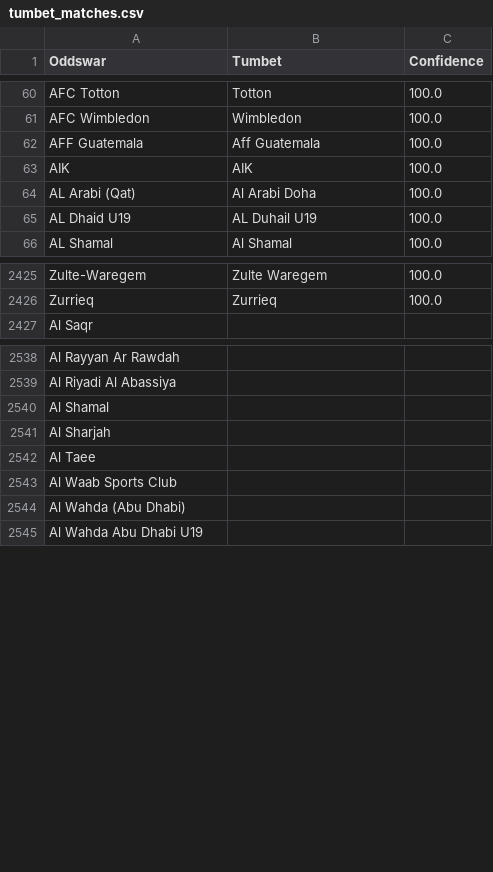
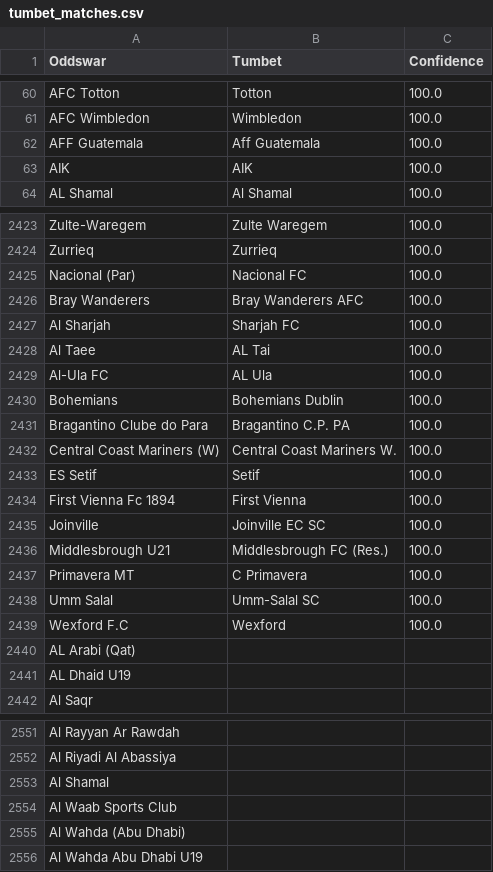
Before and after one commit to battalboy/harbi, a CSV file: tumbet_matches.csv, drawn as a sheet; only a part is shown, gaps mark what is left out; the diff covers the shown part only.

```diff
--- a/tumbet_matches.csv
+++ b/tumbet_matches.csv
@@ -63,4 +63,2 @@ AFF Guatemala,Aff Guatemala,100.0
 AIK,AIK,100.0
-AL Arabi (Qat),Al Arabi Doha,100.0
-AL Dhaid U19,AL Duhail U19,100.0
 AL Shamal,Al Shamal,100.0
@@ -2426,2 +2424,19 @@ Zulte-Waregem,Zulte Waregem,100.0
 Zurrieq,Zurrieq,100.0
+Nacional (Par),Nacional FC,100.0
+Bray Wanderers,Bray Wanderers AFC,100.0
+Al Sharjah,Sharjah FC,100.0
+Al Taee,AL Tai,100.0
+Al-Ula FC,AL Ula ,100.0
+Bohemians,Bohemians Dublin,100.0
+Bragantino Clube do Para,Bragantino C.P. PA,100.0
+Central Coast Mariners (W),Central Coast Mariners W.,100.0
+ES Setif,Setif,100.0
+First Vienna Fc 1894,First Vienna,100.0
+Joinville,Joinville EC SC,100.0
+Middlesbrough U21,Middlesbrough FC (Res.),100.0
+Primavera MT,C Primavera,100.0
+Umm Salal,Umm-Salal SC,100.0
+Wexford F.C,Wexford,100.0
+AL Arabi (Qat),,
+AL Dhaid U19,,
 Al Saqr,,
@@ -2540,4 +2553,2 @@ Al Riyadi Al Abassiya,,
 Al Shamal,,
-Al Sharjah,,
-Al Taee,,
 Al Waab Sports Club,,
```
Also changed, not shown: 13 removed rows and 2 edited cells elsewhere in this file.
